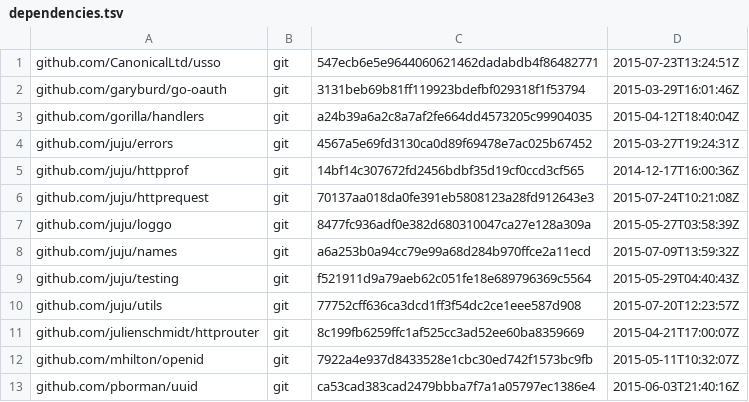
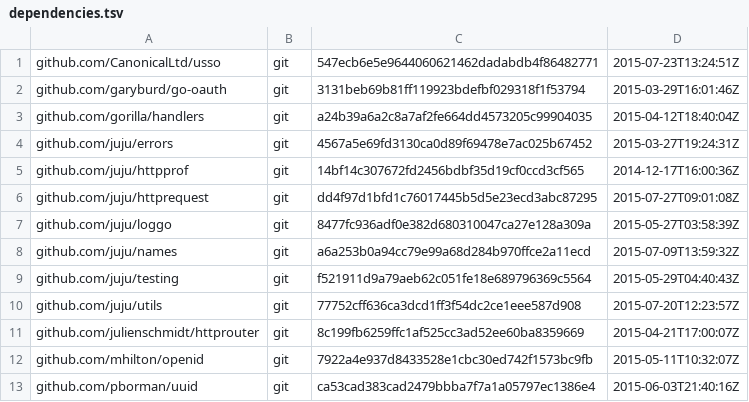
Before and after one commit to canonical/candid, a TSV file: dependencies.tsv, drawn as a sheet; only a part is shown.

```diff
--- a/dependencies.tsv
+++ b/dependencies.tsv
@@ -5,3 +5,3 @@ github.com/juju/errors	git	4567a5e69fd3130ca0d89f69478e7ac025b67452	2015-03-27T1
 github.com/juju/httpprof	git	14bf14c307672fd2456bdbf35d19cf0ccd3cf565	2014-12-17T16:00:36Z
-github.com/juju/httprequest	git	70137aa018da0fe391eb5808123a28fd912643e3	2015-07-24T10:21:08Z
+github.com/juju/httprequest	git	dd4f97d1bfd1c76017445b5d5e23ecd3abc87295	2015-07-27T09:01:08Z
 github.com/juju/loggo	git	8477fc936adf0e382d680310047ca27e128a309a	2015-05-27T03:58:39Z
```
Also changed, not shown: 1 other file.
